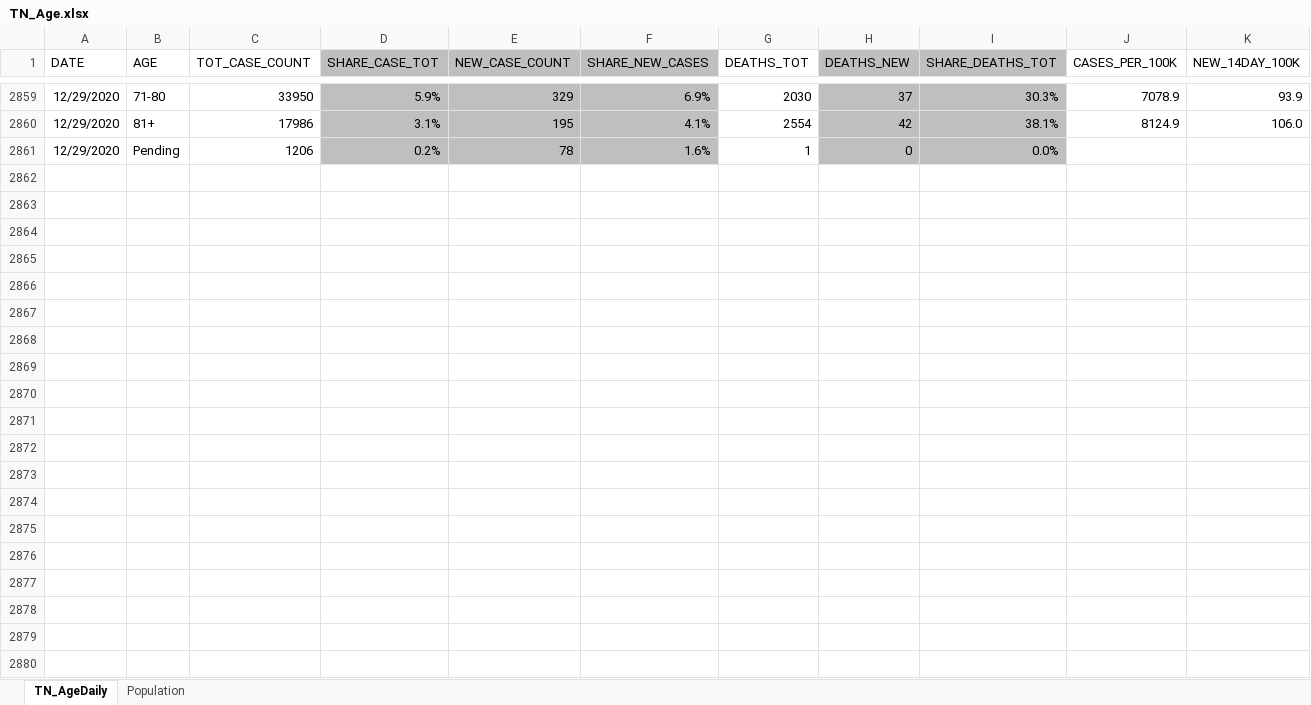
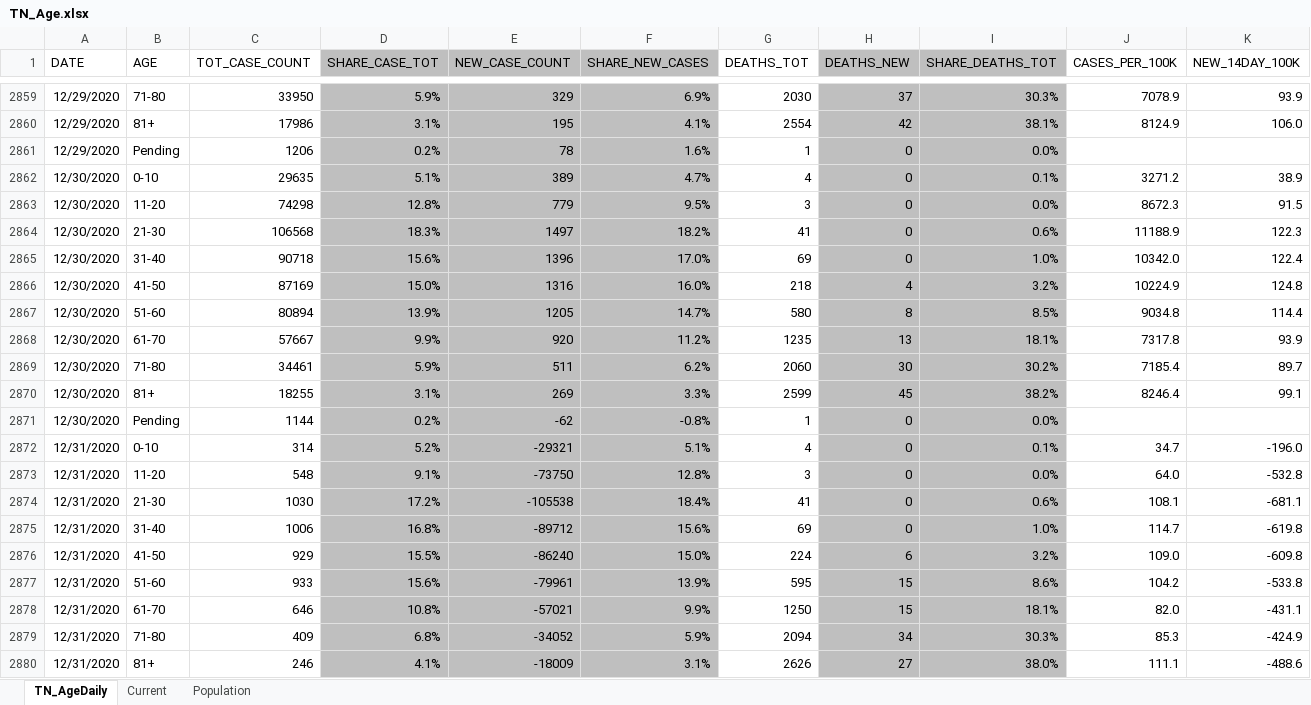
Before and after one commit to mfcarrasco/COVID-TN-Counties, an Excel workbook: TN_Age.xlsx, sheet TN_AgeDaily, drawn as a sheet; only a part is shown, gaps mark what is left out; values as stored, in another font and other column widths than the file's, no borders; rows hold the shown columns only; the diff covers the shown part only; the diff names each change by its address in the sheet, - before the commit and + after, or states it on an @@ line.

Commit message:
Data update

```diff
--- a/TN_Age.xlsx (sheet TN_AgeDaily)
+++ b/TN_Age.xlsx (sheet TN_AgeDaily)
+sheet tab: Current
+row 2862: 12/30/2020 | 0-10 | 29635 | 5.1% | 389 | 4.7% | 4 | 0 | 0.1% | 3271.2 | 38.9
+row 2863: 12/30/2020 | 11-20 | 74298 | 12.8% | 779 | 9.5% | 3 | 0 | 0.0% | 8672.3 | 91.5
+row 2864: 12/30/2020 | 21-30 | 106568 | 18.3% | 1497 | 18.2% | 41 | 0 | 0.6% | 11188.9 | 122.3
+row 2865: 12/30/2020 | 31-40 | 90718 | 15.6% | 1396 | 17.0% | 69 | 0 | 1.0% | 10342.0 | 122.4
+row 2866: 12/30/2020 | 41-50 | 87169 | 15.0% | 1316 | 16.0% | 218 | 4 | 3.2% | 10224.9 | 124.8
+row 2867: 12/30/2020 | 51-60 | 80894 | 13.9% | 1205 | 14.7% | 580 | 8 | 8.5% | 9034.8 | 114.4
+row 2868: 12/30/2020 | 61-70 | 57667 | 9.9% | 920 | 11.2% | 1235 | 13 | 18.1% | 7317.8 | 93.9
+row 2869: 12/30/2020 | 71-80 | 34461 | 5.9% | 511 | 6.2% | 2060 | 30 | 30.2% | 7185.4 | 89.7
+row 2870: 12/30/2020 | 81+ | 18255 | 3.1% | 269 | 3.3% | 2599 | 45 | 38.2% | 8246.4 | 99.1
+row 2871: 12/30/2020 | Pending | 1144 | 0.2% | -62 | -0.8% | 1 | 0 | 0.0%
+row 2872: 12/31/2020 | 0-10 | 314 | 5.2% | -29321 | 5.1% | 4 | 0 | 0.1% | 34.7 | -196.0
+row 2873: 12/31/2020 | 11-20 | 548 | 9.1% | -73750 | 12.8% | 3 | 0 | 0.0% | 64.0 | -532.8
+row 2874: 12/31/2020 | 21-30 | 1030 | 17.2% | -105538 | 18.4% | 41 | 0 | 0.6% | 108.1 | -681.1
+row 2875: 12/31/2020 | 31-40 | 1006 | 16.8% | -89712 | 15.6% | 69 | 0 | 1.0% | 114.7 | -619.8
+row 2876: 12/31/2020 | 41-50 | 929 | 15.5% | -86240 | 15.0% | 224 | 6 | 3.2% | 109.0 | -609.8
+row 2877: 12/31/2020 | 51-60 | 933 | 15.6% | -79961 | 13.9% | 595 | 15 | 8.6% | 104.2 | -533.8
+row 2878: 12/31/2020 | 61-70 | 646 | 10.8% | -57021 | 9.9% | 1250 | 15 | 18.1% | 82.0 | -431.1
+row 2879: 12/31/2020 | 71-80 | 409 | 6.8% | -34052 | 5.9% | 2094 | 34 | 30.3% | 85.3 | -424.9
+row 2880: 12/31/2020 | 81+ | 246 | 4.1% | -18009 | 3.1% | 2626 | 27 | 38.0% | 111.1 | -488.6
```
Also changed, not shown: 31 added rows elsewhere in this sheet, 5 other files.
